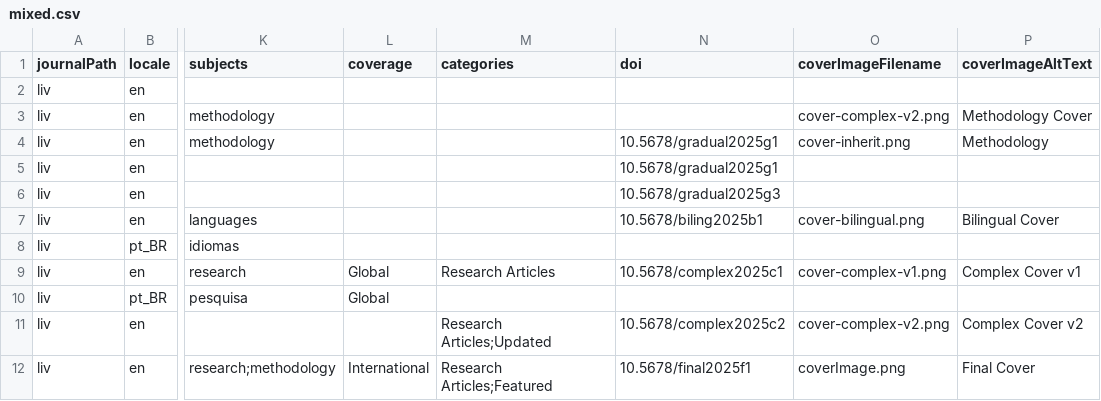
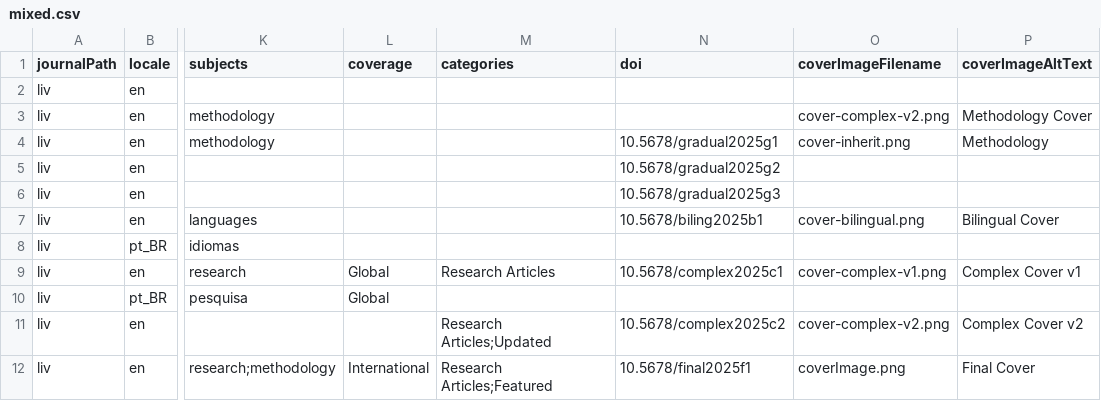
Before and after one commit to Godoy0722/ojs_csv_importexport, a CSV file: examples/issues/mixed.csv, drawn as a sheet; only a part is shown, gaps mark what is left out; the diff names each change by its address in the sheet, - before the commit and + after, or states it on an @@ line.

Commit message:
fix: correct DOI in CSV for gradual methodology improvement entry

```diff
--- a/examples/issues/mixed.csv
+++ b/examples/issues/mixed.csv
-N5 (doi): 10.5678/gradual2025g1
+N5 (doi): 10.5678/gradual2025g2
```
